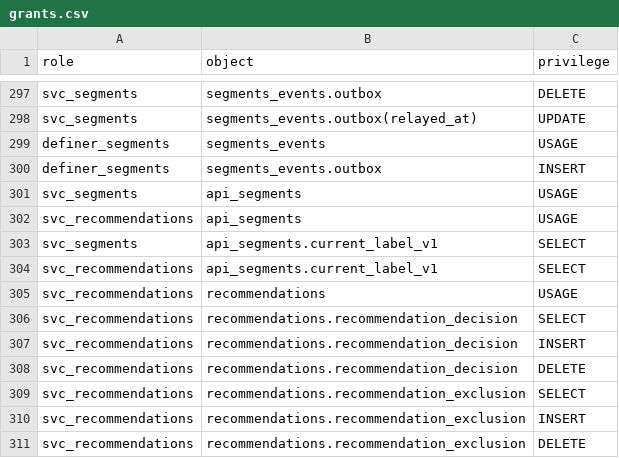
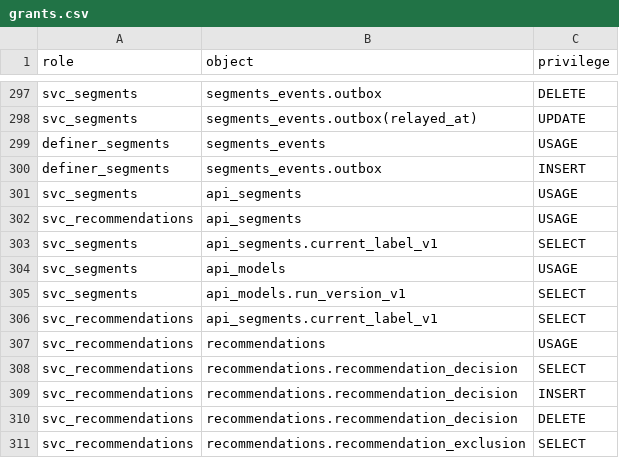
Before and after one commit to Equipo-03-Proyecto10/retail-segmentation, a CSV file: contracts/db/grants.csv, drawn as a sheet; only a part is shown, gaps mark what is left out; the shorter side is filled out with more unchanged rows.

Commit message:
wip: partial Codex run cut off by its usage limit (#812)
Uncommitted work of the gpt-5.6-sol run, kept so the next agent's diff stays reviewable. Not reviewed yet.

```diff
--- a/contracts/db/grants.csv
+++ b/contracts/db/grants.csv
@@ -303,2 +303,4 @@ svc_recommendations,api_segments,USAGE
 svc_segments,api_segments.current_label_v1,SELECT
+svc_segments,api_models,USAGE
+svc_segments,api_models.run_version_v1,SELECT
 svc_recommendations,api_segments.current_label_v1,SELECT
```
Also changed, not shown: 15 other files.
